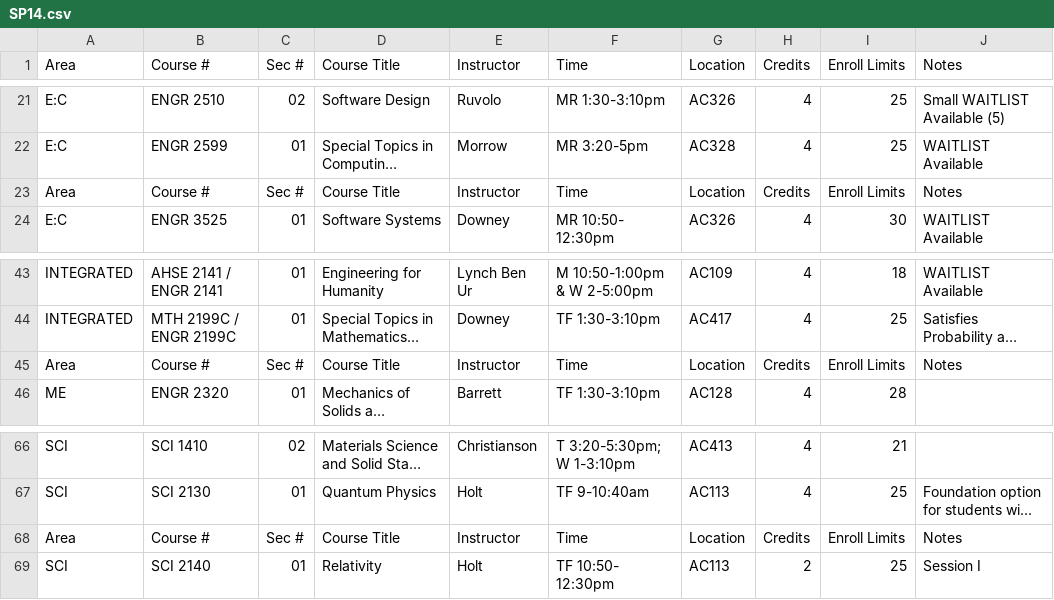
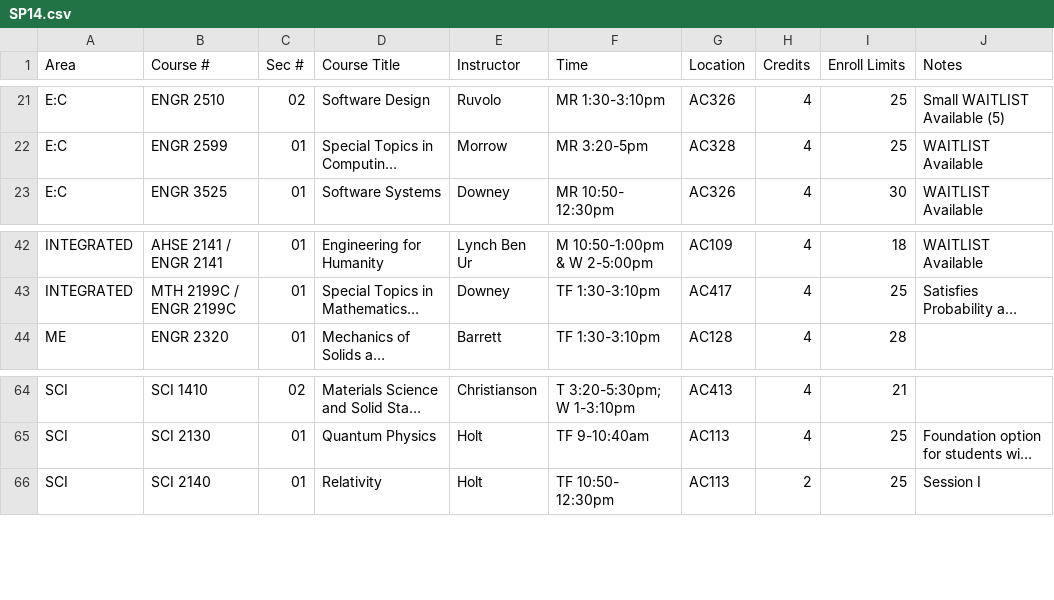
Before and after one commit to olincollege/automatic-course-planner, a CSV file: data/SP14.csv, drawn as a sheet; only a part is shown, gaps mark what is left out; long unchanged cells end in …; the diff names each change by its address in the sheet, - before the commit and + after, or states it on an @@ line.

```diff
--- a/data/SP14.csv
+++ b/data/SP14.csv
-row 23: Area | Course # | Sec # | Course Title | Instructor | Time | Location | Credits | Enroll Limits | Notes
-row 45: Area | Course # | Sec # | Course Title | Instructor | Time | Location | Credits | Enroll Limits | Notes
-row 68: Area | Course # | Sec # | Course Title | Instructor | Time | Location | Credits | Enroll Limits | Notes
```
Also changed, not shown: data/SP17.csv, data/SP18.csv, 7 other files.
